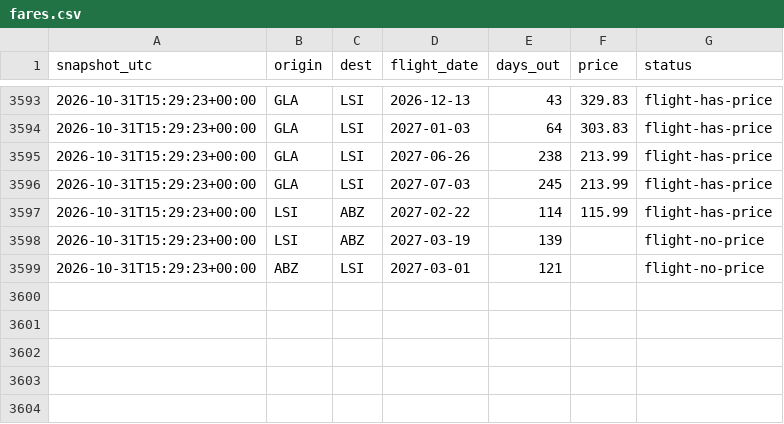
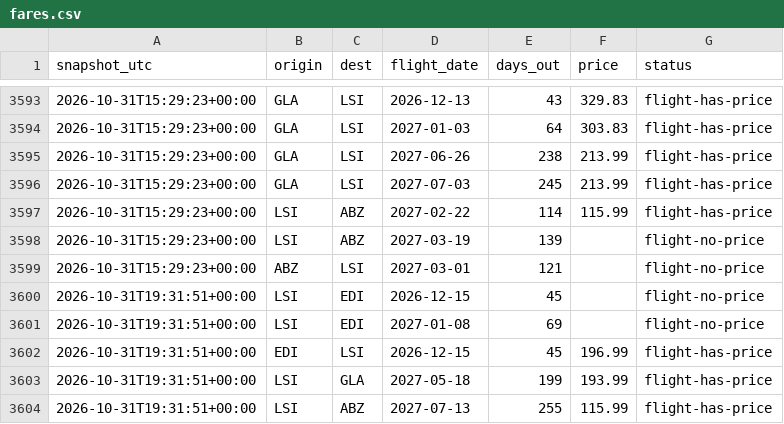
Before and after one commit to ShetlandJ/loganair-tracker, a CSV file: data/fares.csv, drawn as a sheet; only a part is shown, gaps mark what is left out; the diff names each change by its address in the sheet, - before the commit and + after, or states it on an @@ line.

```diff
--- a/data/fares.csv
+++ b/data/fares.csv
+row 3600: 2026-10-31T19:31:51+00:00 | LSI | EDI | 2026-12-15 | 45 |  | flight-no-price
+row 3601: 2026-10-31T19:31:51+00:00 | LSI | EDI | 2027-01-08 | 69 |  | flight-no-price
+row 3602: 2026-10-31T19:31:51+00:00 | EDI | LSI | 2026-12-15 | 45 | 196.99 | flight-has-price
+row 3603: 2026-10-31T19:31:51+00:00 | LSI | GLA | 2027-05-18 | 199 | 193.99 | flight-has-price
+row 3604: 2026-10-31T19:31:51+00:00 | LSI | ABZ | 2027-07-13 | 255 | 115.99 | flight-has-price
```
Also changed, not shown: data/fares_ads.csv, data/runs.csv.
